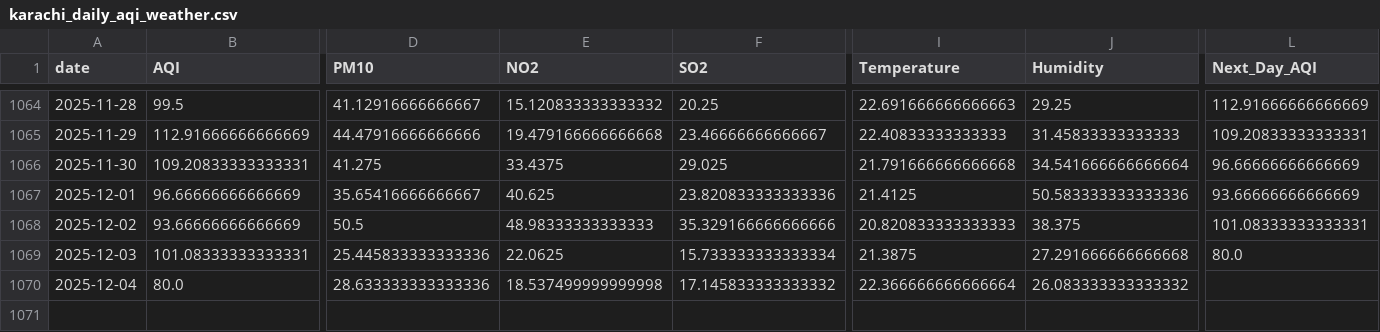
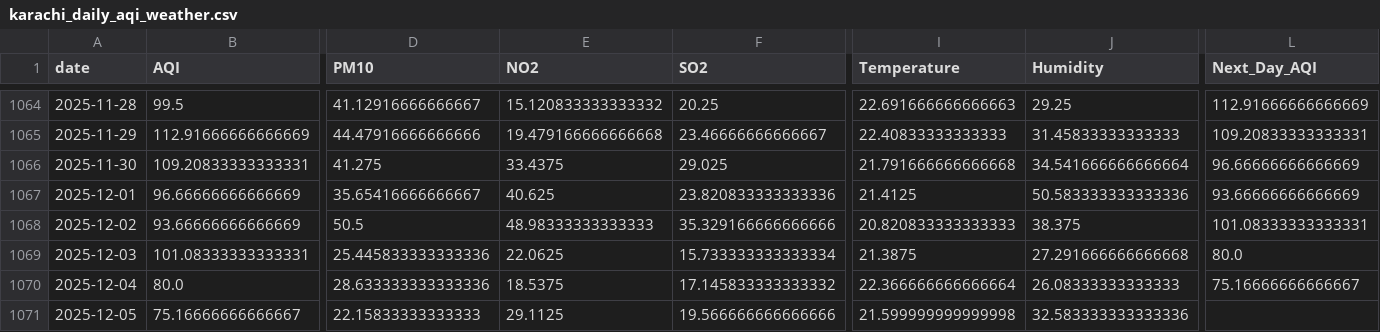
Before and after one commit to SheemaMasood381/Pearls-Karachi-AQI-Prediction-for-next-3-days-, a CSV file: data/karachi_daily_aqi_weather.csv, drawn as a sheet; only a part is shown, gaps mark what is left out; rows hold the shown columns only; the diff names each change by its address in the sheet, - before the commit and + after, or states it on an @@ line.

```diff
--- a/data/karachi_daily_aqi_weather.csv
+++ b/data/karachi_daily_aqi_weather.csv
-E1070 (NO2): 18.537499999999998
+E1070 (NO2): 18.5375
-J1070 (Humidity): 26.083333333333332
+J1070 (Humidity): 26.08333333333333
-L1070 (Next_Day_AQI): (empty)
+L1070 (Next_Day_AQI): 75.16666666666667
+row 1071: 2025-12-05 | 75.16666666666667 | 22.15833333333333 | 29.1125 | 19.566666666666666 | 21.599999999999998 | 32.583333333333336
```
Also changed, not shown: lime_explanations/lime_explanation.csv, processed_data/daily_karachi_preprocessed.csv, 4 other files.
